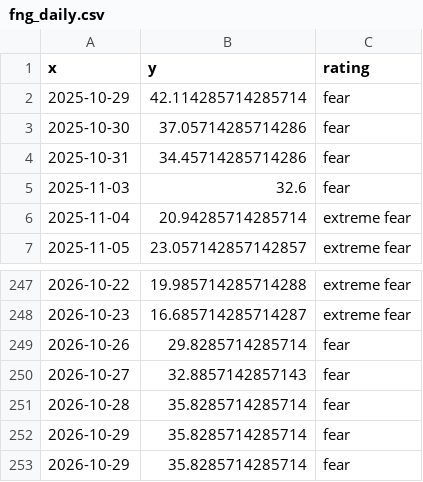
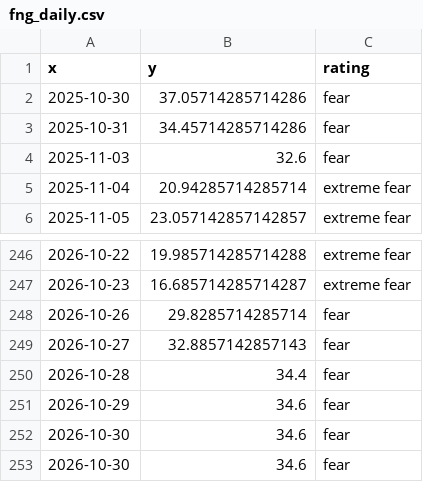
Before and after one commit to 1278943518/ndx-bubble-daily, a CSV file: bubble_data/fng_daily.csv, drawn as a sheet; only a part is shown, gaps mark what is left out.

```diff
--- a/bubble_data/fng_daily.csv
+++ b/bubble_data/fng_daily.csv
@@ -1,3 +1,2 @@
 x,y,rating
-2025-10-29,42.114285714285714,fear
 2025-10-30,37.05714285714286,fear
@@ -250,4 +249,5 @@ x,y,rating
 2026-10-27,32.8857142857143,fear
-2026-10-28,35.8285714285714,fear
-2026-10-29,35.8285714285714,fear
-2026-10-29,35.8285714285714,fear
+2026-10-28,34.4,fear
+2026-10-29,34.6,fear
+2026-10-30,34.6,fear
+2026-10-30,34.6,fear
```
Also changed, not shown: bubble_data/arkk_week.csv, bubble_data/inx_week.csv, 13 other files.
